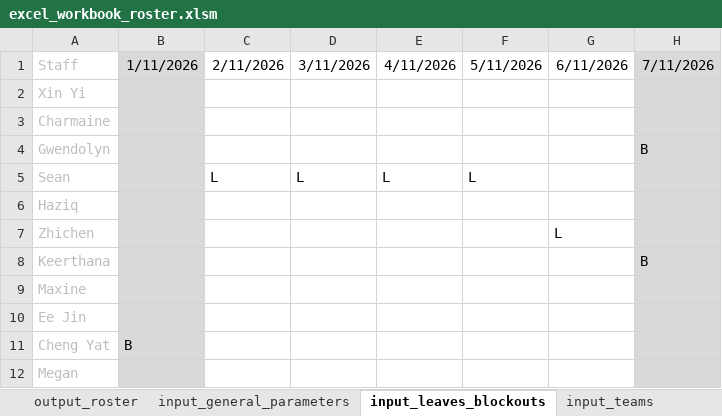
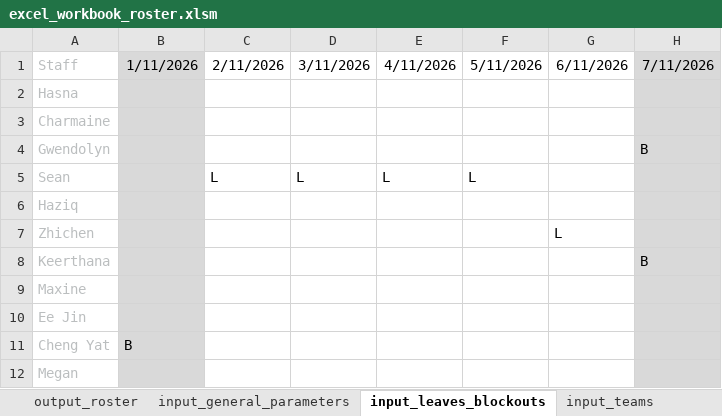
Before and after one commit to txuyuan/CallScheduler, an Excel workbook: excel_workbook_roster.xlsm, sheet input_leaves_blockouts, drawn as a sheet; only a part is shown; values as stored, in another font and other column widths than the file's, no borders; conditional formats not drawn; the diff names each change by its address in the sheet, - before the commit and + after, or states it on an @@ line.

```diff
--- a/excel_workbook_roster.xlsm (sheet input_leaves_blockouts)
+++ b/excel_workbook_roster.xlsm (sheet input_leaves_blockouts)
-A2: Xin Yi
+A2: Hasna
```
Also changed, not shown: sheet output_roster, sheet input_calls, sheet input_teams, sheet input_team_requirements, sheet input_general_parameters, formulas that keep their value, hidden cells, charts or pictures.
